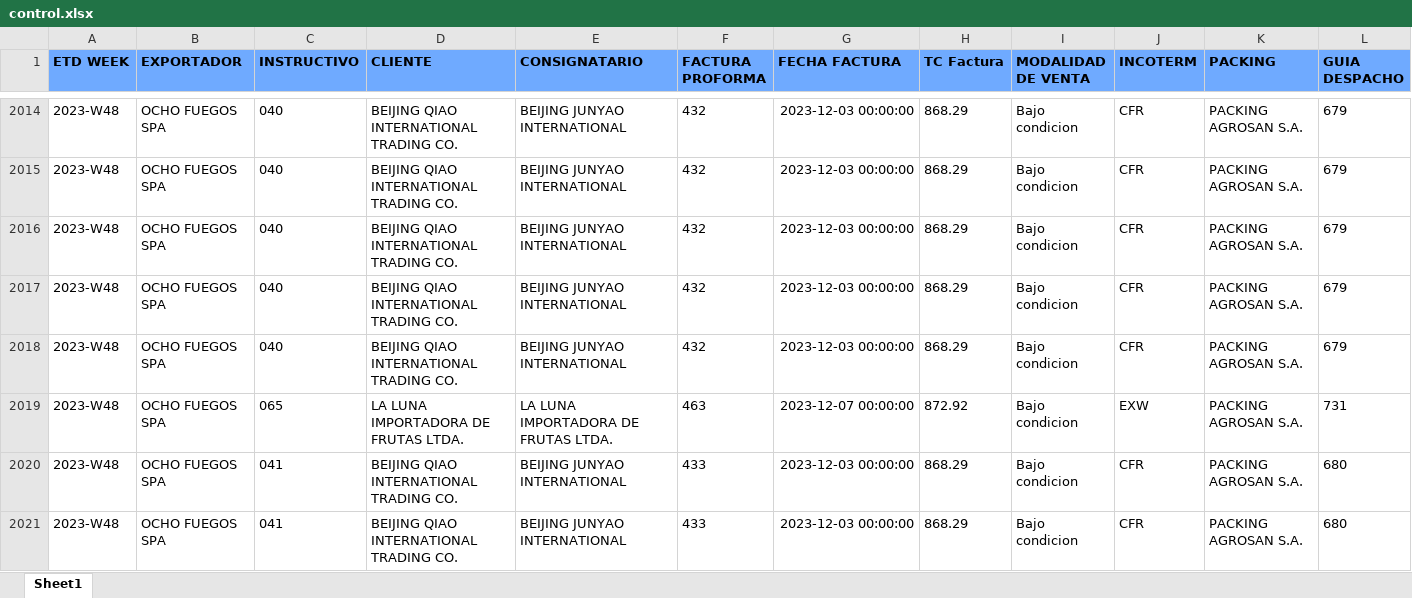
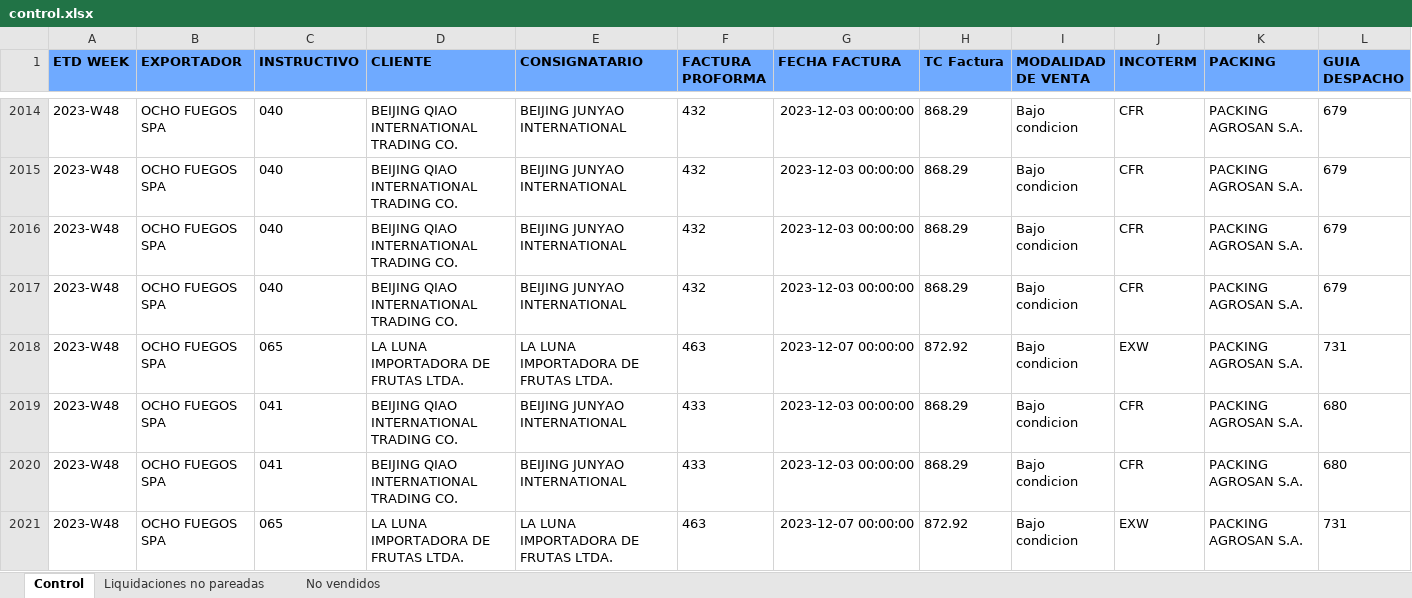
Before and after one commit to Sebastijo/OCHO_FUEGOS, an Excel workbook: data/output/program_output/control.xlsx, sheet Control, drawn as a sheet; only a part is shown, gaps mark what is left out; the shorter side is filled out with more unchanged rows; values as stored, in another font and other column widths than the file's, no borders; rows hold the shown columns only; the diff covers the shown part only; the diff names each change by its address in the sheet, - before the commit and + after, or states it on an @@ line.

Commit message:
Mejor manejo de customs en liquidación.
- Determinar si algo es "No vendido" solamente con el uso de la columna Price y no con la fila completa.
- Se agrega el valor de VARIEDAD y de CALIBRE si este no existe y todo el resto de ejemplos son iguales en este feature.
- Borrar los customs de main.
- Nuevo output: Customs. Ahora customs se entrega en una hoja aparte.
- El output del programa ahora es un Excel con 3 hojas; una con el control, otra con las liquidaciones no pareadas y una última con customs.

```diff
--- a/data/output/program_output/control.xlsx (sheet Control)
+++ b/data/output/program_output/control.xlsx (sheet Control)
-sheet tab: Sheet1
+sheet tab: Control
+sheet tab: Liquidaciones no pareadas
+sheet tab: No vendidos
-row 2016: 2023-W48 | OCHO FUEGOS SPA | 040 | BEIJING QIAO INTERNATIONAL TRADING CO. | BEIJING JUNYAO INTERNATIONAL | 432 | 2023-12-03 00:00:00 | 868.29 | Bajo condicion | CFR | PACKING AGROSAN S.A. | 679
```
Also changed, not shown: 4 removed rows elsewhere in this sheet, 11 other files.
